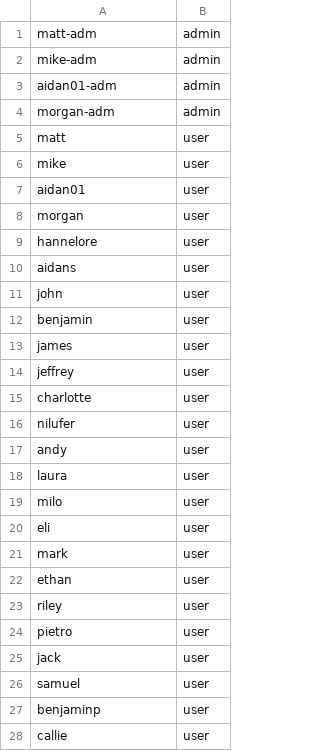
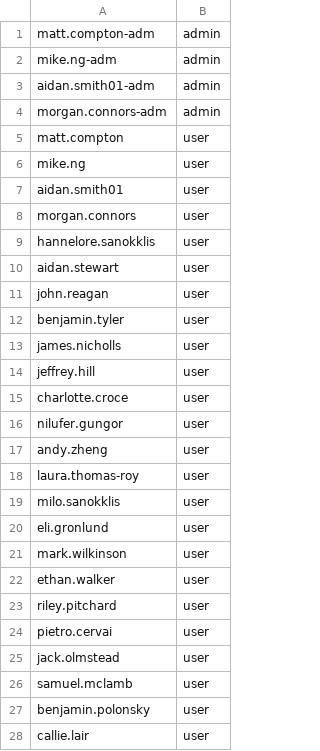
Before and after one commit to champcybersec/range, a CSV file: range_users.csv, drawn as a sheet; only a part is shown; the diff covers the shown part only.

Commit message:
add AD script, update user roster

```diff
--- a/range_users.csv
+++ b/range_users.csv
@@ -1,28 +1,28 @@
-matt-adm,admin
-mike-adm,admin
-aidan01-adm,admin
-morgan-adm,admin
-matt,user
-mike,user
-aidan01,user
-morgan,user
-hannelore,user
-aidans,user
-john,user
-benjamin,user
-james,user
-jeffrey,user
-charlotte,user
-nilufer,user
-andy,user
-laura,user
-milo,user
-eli,user
-mark,user
-ethan,user
-riley,user
-pietro,user
-jack,user
-samuel,user
-benjaminp,user
-callie,user
+matt.compton-adm,admin
+mike.ng-adm,admin
+aidan.smith01-adm,admin
+morgan.connors-adm,admin
+matt.compton,user
+mike.ng,user
+aidan.smith01,user
+morgan.connors,user
+hannelore.sanokklis,user
+aidan.stewart,user
+john.reagan,user
+benjamin.tyler,user
+james.nicholls,user
+jeffrey.hill,user
+charlotte.croce,user
+nilufer.gungor,user
+andy.zheng,user
+laura.thomas-roy,user
+milo.sanokklis,user
+eli.gronlund,user
+mark.wilkinson,user
+ethan.walker,user
+riley.pitchard,user
+pietro.cervai,user
+jack.olmstead,user
+samuel.mclamb,user
+benjamin.polonsky,user
+callie.lair,user
```
Also changed, not shown: 3 edited cells elsewhere in this file, 1 other file.
